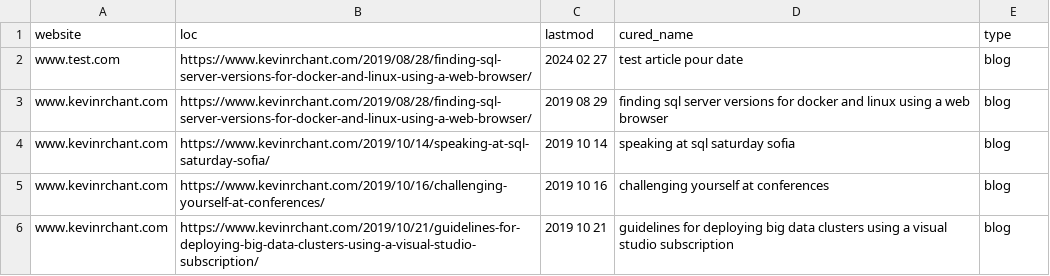
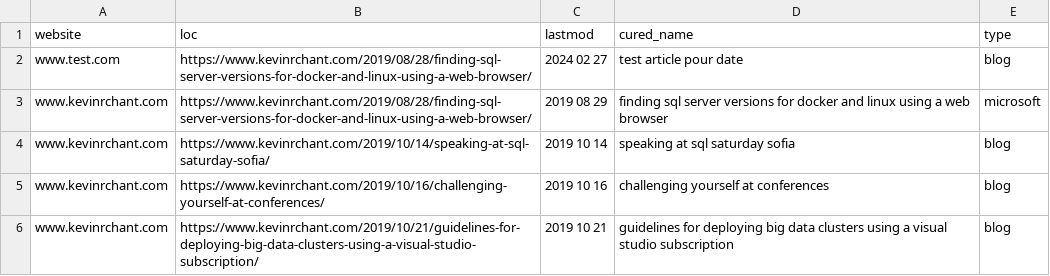
Before and after one commit to txn100/blue-sitemaps, a CSV file: public/sitemap.csv, drawn as a sheet; only a part is shown.

Commit message:
Update sitemap.csv

```diff
--- a/public/sitemap.csv
+++ b/public/sitemap.csv
@@ -2,3 +2,3 @@ website,loc,lastmod,cured_name,type
 www.test.com,https://www.kevinrchant.com/2019/08/28/finding-sql-server-versions-for-docker-and-linux-using-a-web-browser/,2024 02 27,test article pour date,blog
-www.kevinrchant.com,https://www.kevinrchant.com/2019/08/28/finding-sql-server-versions-for-docker-and-linux-using-a-web-browser/,2019 08 29,finding sql server versions for docker and linux using a web browser,blog
+www.kevinrchant.com,https://www.kevinrchant.com/2019/08/28/finding-sql-server-versions-for-docker-and-linux-using-a-web-browser/,2019 08 29,finding sql server versions for docker and linux using a web browser,microsoft
 www.kevinrchant.com,https://www.kevinrchant.com/2019/10/14/speaking-at-sql-saturday-sofia/,2019 10 14,speaking at sql saturday sofia,blog
```
